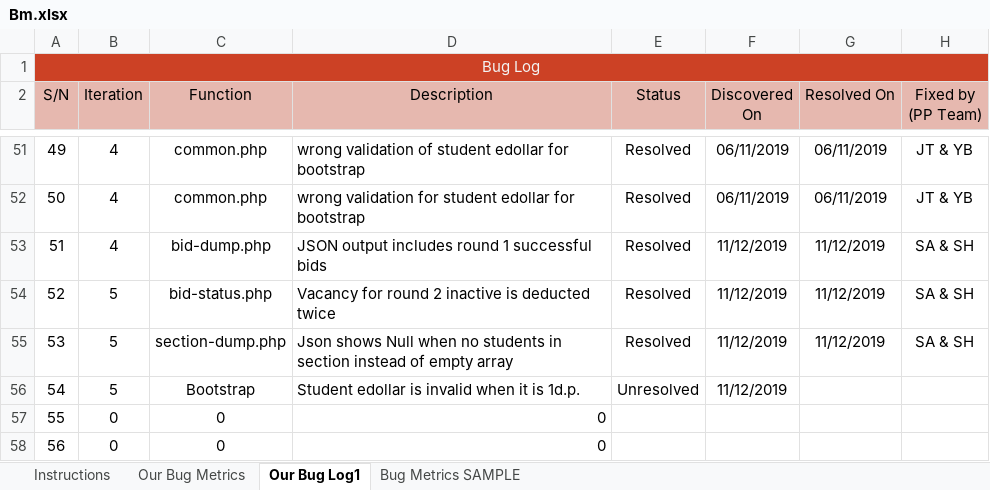
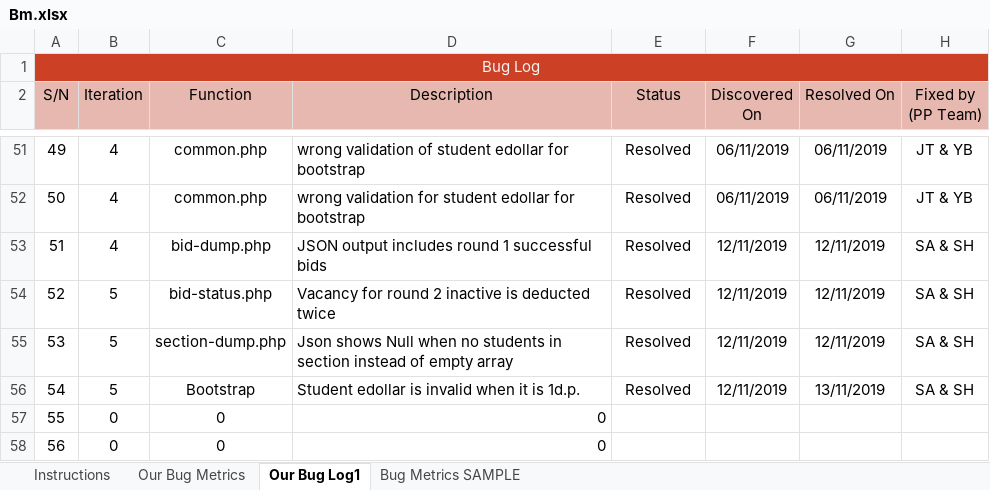
Before and after one commit to one-ice/IS212-Software-Project-Management, an Excel workbook: metrics/Bm.xlsx, sheet Our Bug Log1, drawn as a sheet; only a part is shown, gaps mark what is left out; values as stored, in another font and other column widths than the file's, no borders; conditional formats not drawn; the diff names each change by its address in the sheet, - before the commit and + after, or states it on an @@ line.

Commit message:
Update BM.xlsx to reflect the updated bugs
Update BM.xlsx to reflect the updated bugs

```diff
--- a/metrics/Bm.xlsx (sheet Our Bug Log1)
+++ b/metrics/Bm.xlsx (sheet Our Bug Log1)
-F53:F56 (Discovered On): 11/12/2019
+F53:F56 (Discovered On): 12/11/2019
-G53:G55 (Resolved On): 11/12/2019
+G53:G55 (Resolved On): 12/11/2019
-E56 (Status): Unresolved
+E56 (Status): Resolved
-G56 (Resolved On): (empty)
+G56 (Resolved On): 13/11/2019
-H56 (Fixed by (PP Team)): (empty)
+H56 (Fixed by (PP Team)): SA & SH
```
